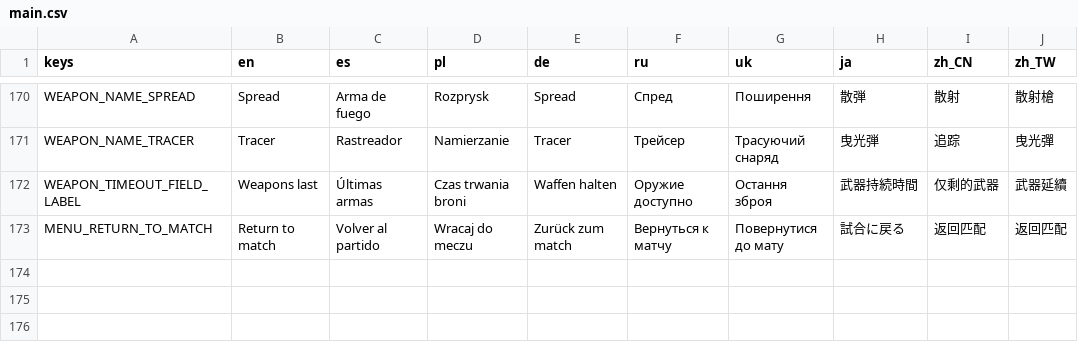
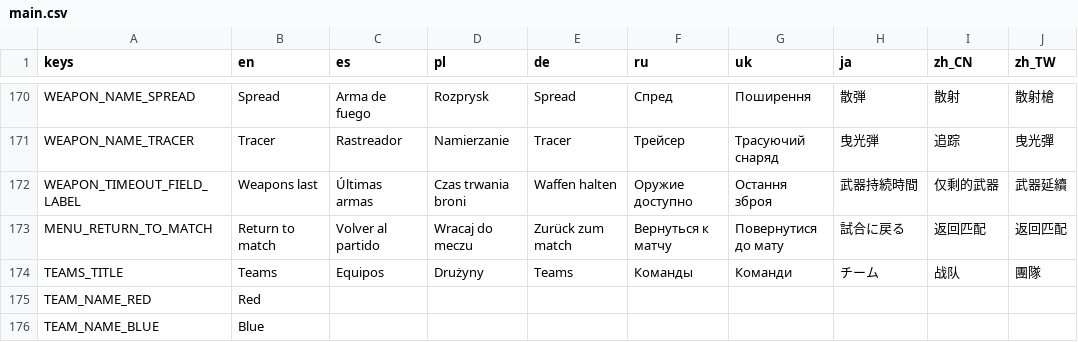
Before and after one commit to palmalcheg-new/retro-tank-party, a CSV file: assets/translation/main.csv, drawn as a sheet; only a part is shown, gaps mark what is left out; the diff names each change by its address in the sheet, - before the commit and + after, or states it on an @@ line.

Commit message:
More translation fixes from playtesting

```diff
--- a/assets/translation/main.csv
+++ b/assets/translation/main.csv
+row 174: TEAMS_TITLE | Teams | Equipos | Drużyny | Teams | Команды | Команди | チーム | 战队 | 團隊
+row 175: TEAM_NAME_RED | Red
+row 176: TEAM_NAME_BLUE | Blue
```
Also changed, not shown: 13 other files.
